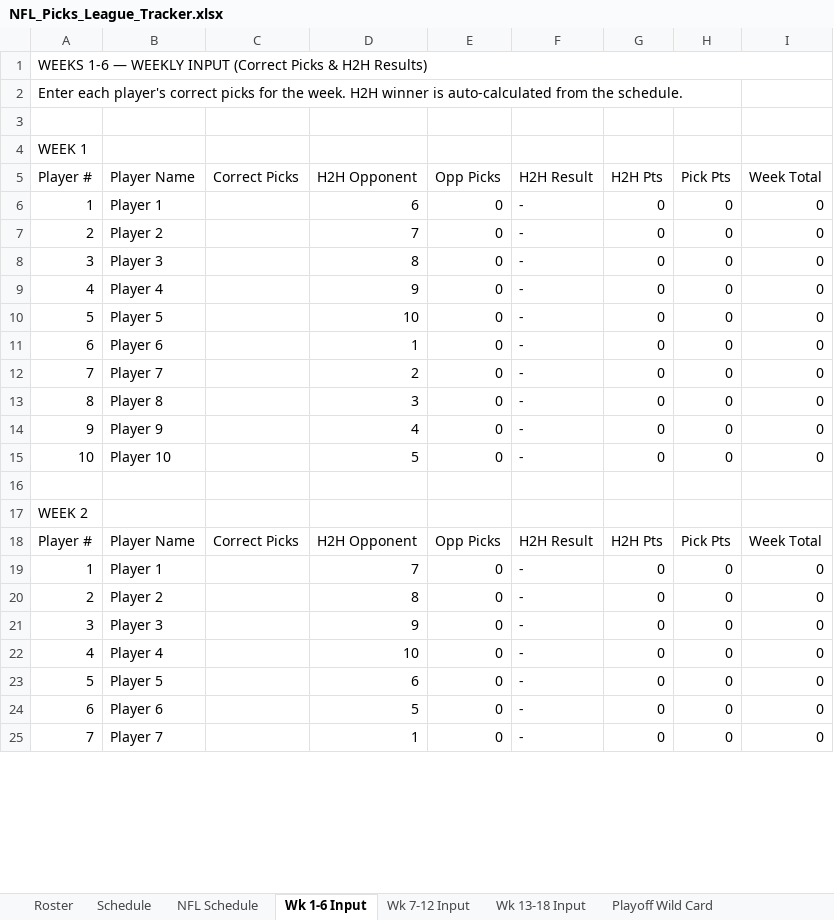
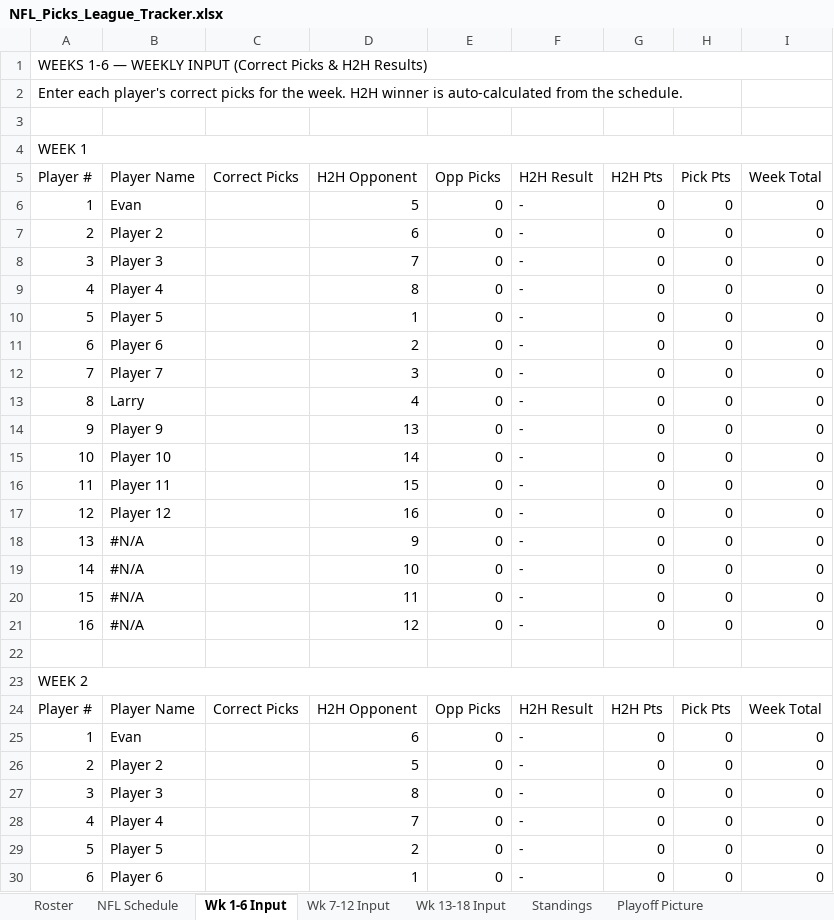
Before and after one commit to eloeser-1147/NFL-Picks-League, an Excel workbook: NFL_Picks_League_Tracker.xlsx, sheet Wk 1-6 Input, drawn as a sheet; only a part is shown; values as stored, in another font and other column widths than the file's, no cell formats; removed rows and columns are numbered as before the commit, all else as after; the diff covers the shown part only; the diff names each change by its address in the sheet, - before the commit and + after, or states it on an @@ line.

```diff
--- a/NFL_Picks_League_Tracker.xlsx (sheet Wk 1-6 Input)
+++ b/NFL_Picks_League_Tracker.xlsx (sheet Wk 1-6 Input)
@@ sheet tab hidden: Schedule @@
+A4:I4 merged
-B6 (Player Name): Player 1
+B6 (Player Name): Evan
-D6 (H2H Opponent): 6
+D6 (H2H Opponent): 5
@@ row 7 moved to row 64: 2 @@
-row 8: 3 | Player 3 |  | 8 | 0 | - | 0 | 0 | 0
@@ row 59 moved to row 7: 2 @@
+row 8: 3 | Player 3 |  | 7 | 0 | - | 0 | 0 | 0
-D9 (H2H Opponent): 9
+D9 (H2H Opponent): 8
-D10 (H2H Opponent): 10
+D10 (H2H Opponent): 1
-row 11: 6 | Player 6 |  | 1 | 0 | - | 0 | 0 | 0
@@ row 12 moved to row 69: 7 @@
+row 11: 6 | Player 6 |  | 2 | 0 | - | 0 | 0 | 0
+row 12: 7 | Player 7 |  | 3 | 0 | - | 0 | 0 | 0
-B13 (Player Name): Player 8
+B13 (Player Name): Larry
-D13 (H2H Opponent): 3
+D13 (H2H Opponent): 4
-D14 (H2H Opponent): 4
+D14 (H2H Opponent): 13
-D15 (H2H Opponent): 5
+D15 (H2H Opponent): 14
+row 16: 11 | Player 11 |  | 15 | 0 | - | 0 | 0 | 0
+row 17: 12 | Player 12 |  | 16 | 0 | - | 0 | 0 | 0
+row 18: 13 | #N/A |  | 9 | 0 | - | 0 | 0 | 0
+row 19: 14 | #N/A |  | 10 | 0 | - | 0 | 0 | 0
+row 20: 15 | #N/A |  | 11 | 0 | - | 0 | 0 | 0
+row 21: 16 | #N/A |  | 12 | 0 | - | 0 | 0 | 0
+A23:I23 merged
-B25 (Player Name): Player 1
+B25 (Player Name): Evan
-D25 (H2H Opponent): 7
+D25 (H2H Opponent): 6
-D26 (H2H Opponent): 8
+D26 (H2H Opponent): 5
-D27 (H2H Opponent): 9
+D27 (H2H Opponent): 8
-D28 (H2H Opponent): 10
+D28 (H2H Opponent): 7
-D29 (H2H Opponent): 6
+D29 (H2H Opponent): 2
-D30 (H2H Opponent): 5
+D30 (H2H Opponent): 1
-row 25: 7 | Player 7 |  | 1 | 0 | - | 0 | 0 | 0
```
Also changed, not shown: 31 added rows, 1 removed row, 3 moved rows, 45 edited cells and merged cells elsewhere in this sheet, sheet Wk 13-18 Input, sheet Wk 7-12 Input, sheet Standings, sheet Playoff Picture, sheet Playoff Wild Card, sheet Playoff Finals, 3 more sheets, other sheet tabs, cell formats, formulas that keep their value, 1 other file.
